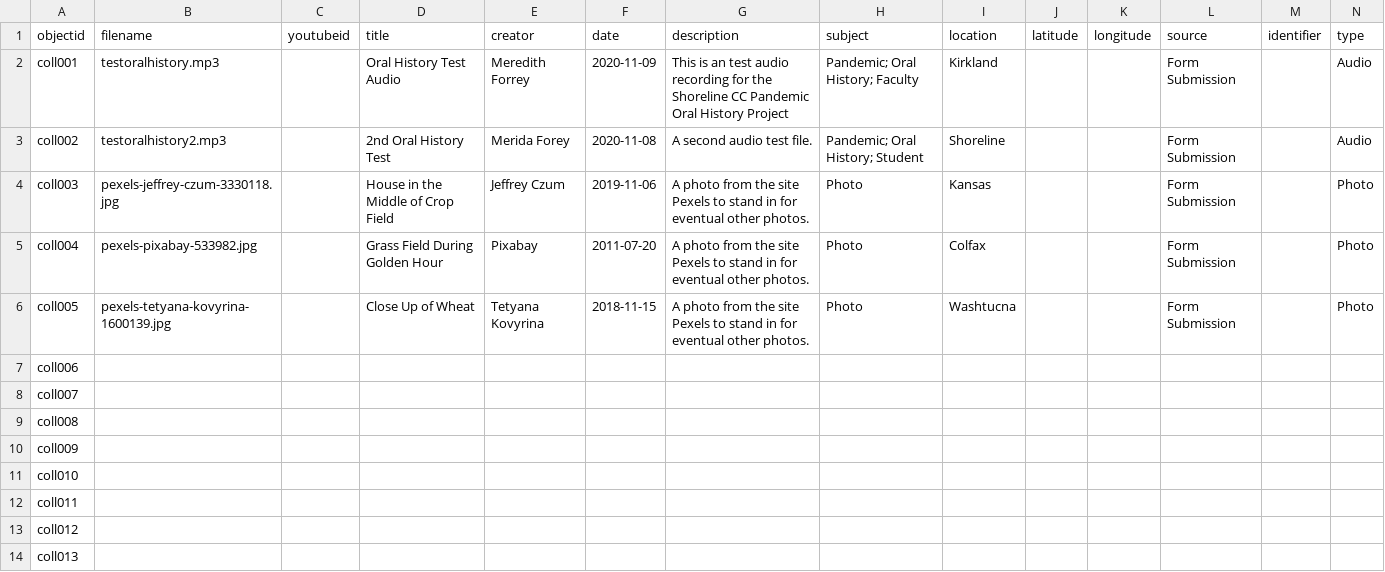
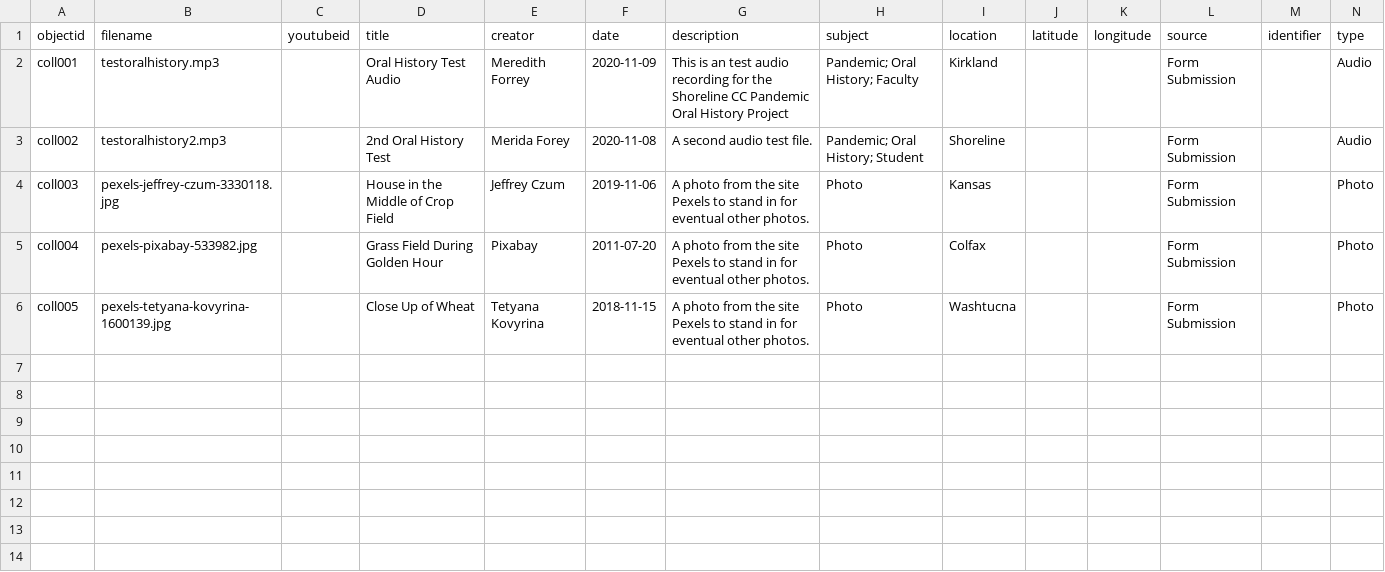
Before and after one commit to rayhowardlibraryscc/draft-oral-history, a CSV file: _data/oralhistorymetadata.csv, drawn as a sheet; only a part is shown; rows hold the shown columns only; the diff names each change by its address in the sheet, - before the commit and + after, or states it on an @@ line.

Commit message:
Deleted ghost items from metadata csv.

```diff
--- a/_data/oralhistorymetadata.csv
+++ b/_data/oralhistorymetadata.csv
-row 7: coll006
-row 8: coll007
-row 9: coll008
-row 10: coll009
-row 11: coll010
-row 12: coll011
-row 13: coll012
-row 14: coll013
```
